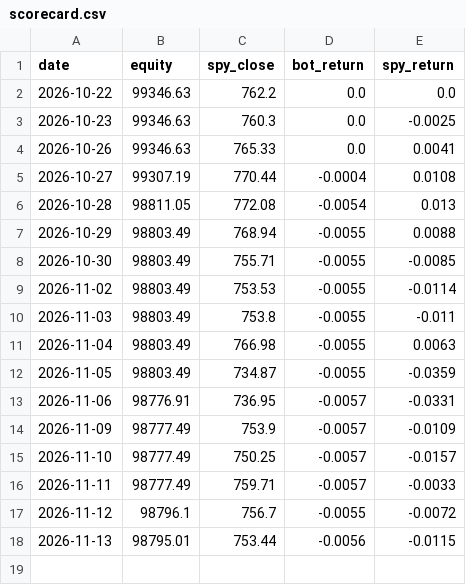
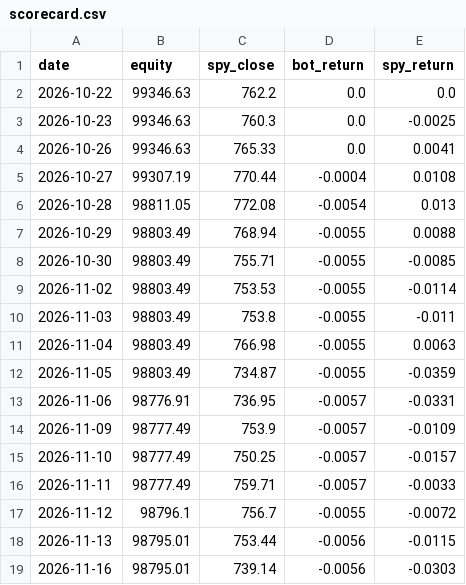
Before and after one commit to shubhamkumarsingh91-lgtm/AI-Paper-Trading-Bot, a CSV file: state/scorecard.csv, drawn as a sheet.

Commit message:
bot state update [skip ci]

```diff
--- a/state/scorecard.csv
+++ b/state/scorecard.csv
@@ -18 +18,2 @@ date,equity,spy_close,bot_return,spy_return
 2026-11-13,98795.01,753.44,-0.0056,-0.0115
+2026-11-16,98795.01,739.14,-0.0056,-0.0303
```
Also changed, not shown: 3 other files.
